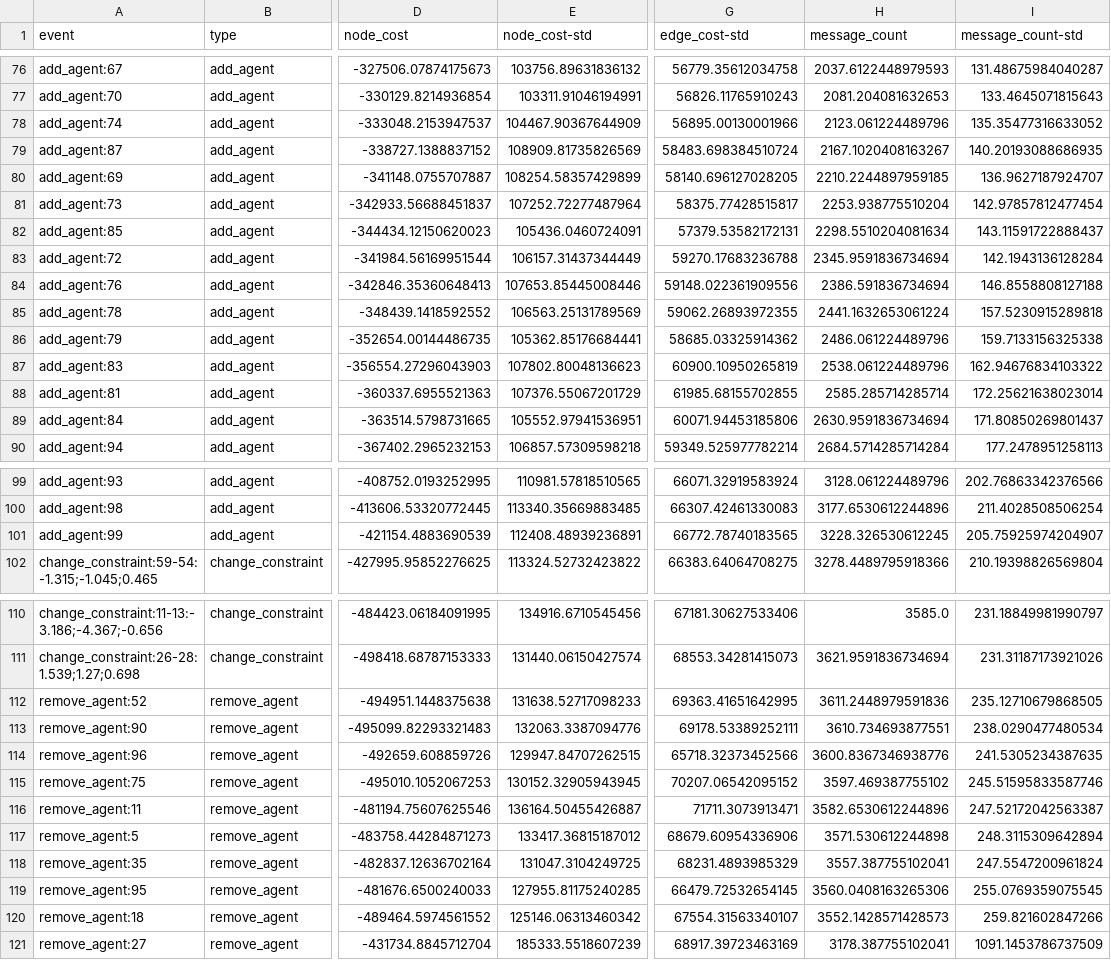
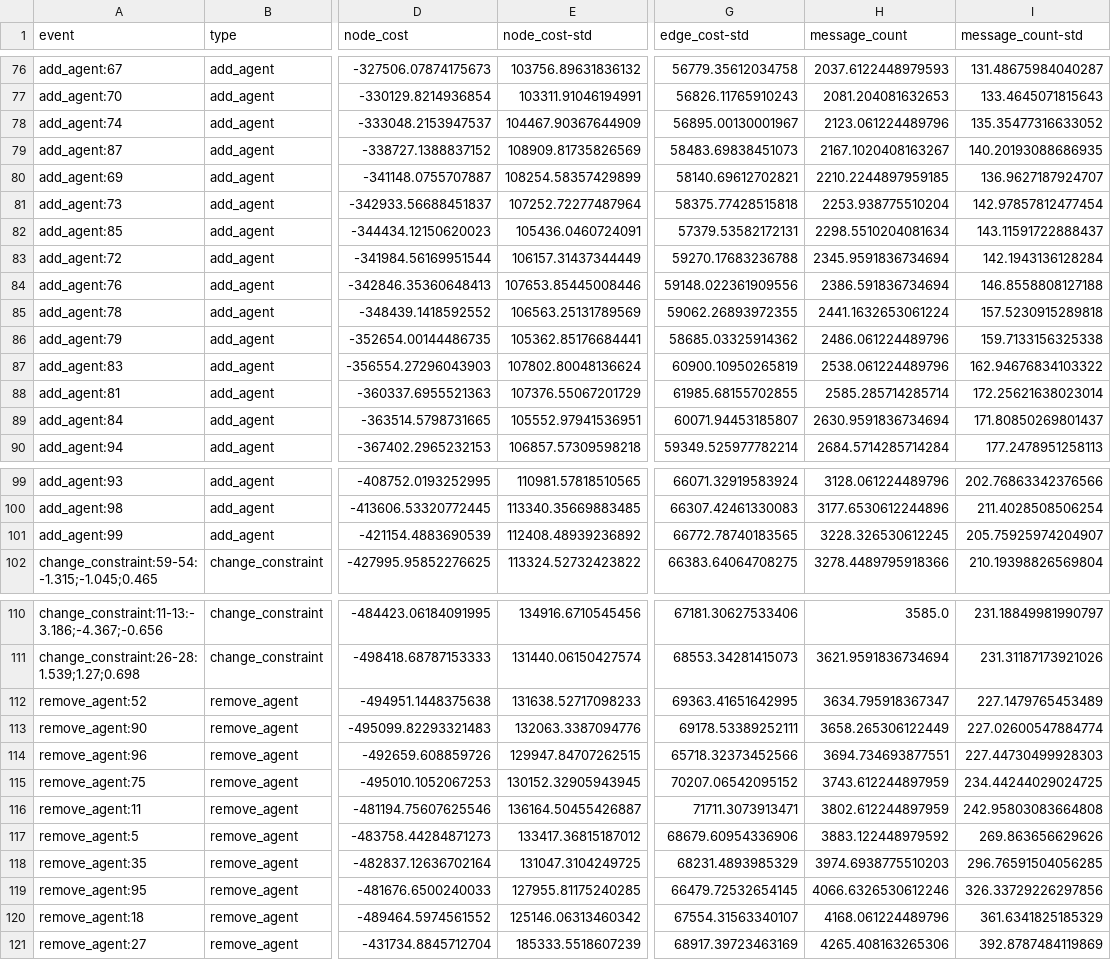
Before and after one commit to bbrighttaer/ddcop-dynagraph, a CSV file: mascoord/analysis/dc-sdpop-max-deg-5-merged-metrics.csv, drawn as a sheet; only a part is shown, gaps mark what is left out; the diff names each change by its address in the sheet, - before the commit and + after, or states it on an @@ line.

```diff
--- a/mascoord/analysis/dc-sdpop-max-deg-5-merged-metrics.csv
+++ b/mascoord/analysis/dc-sdpop-max-deg-5-merged-metrics.csv
-G78 (edge_cost-std): 56895.00130001966
+G78 (edge_cost-std): 56895.00130001967
-G79 (edge_cost-std): 58483.698384510724
+G79 (edge_cost-std): 58483.69838451073
-G80 (edge_cost-std): 58140.696127028205
+G80 (edge_cost-std): 58140.69612702821
-G81 (edge_cost-std): 58375.77428515817
+G81 (edge_cost-std): 58375.77428515818
-E87 (node_cost-std): 107802.80048136623
+E87 (node_cost-std): 107802.80048136624
-G89 (edge_cost-std): 60071.94453185806
+G89 (edge_cost-std): 60071.94453185807
-E101 (node_cost-std): 112408.48939236891
+E101 (node_cost-std): 112408.48939236892
-H112 (message_count): 3611.2448979591836
+H112 (message_count): 3634.795918367347
-I112 (message_count-std): 235.12710679868505
+I112 (message_count-std): 227.1479765453489
-H113 (message_count): 3610.734693877551
+H113 (message_count): 3658.265306122449
-I113 (message_count-std): 238.0290477480534
+I113 (message_count-std): 227.02600547884774
-H114 (message_count): 3600.8367346938776
+H114 (message_count): 3694.734693877551
-I114 (message_count-std): 241.5305234387635
+I114 (message_count-std): 227.44730499928303
-H115 (message_count): 3597.469387755102
+H115 (message_count): 3743.612244897959
-I115 (message_count-std): 245.51595833587746
+I115 (message_count-std): 234.44244029024725
-H116 (message_count): 3582.6530612244896
+H116 (message_count): 3802.612244897959
-I116 (message_count-std): 247.52172042563387
+I116 (message_count-std): 242.95803083664808
-H117 (message_count): 3571.530612244898
+H117 (message_count): 3883.122448979592
-I117 (message_count-std): 248.3115309642894
+I117 (message_count-std): 269.863656629626
-H118 (message_count): 3557.387755102041
+H118 (message_count): 3974.6938775510203
-I118 (message_count-std): 247.5547200961824
+I118 (message_count-std): 296.76591504056285
-H119 (message_count): 3560.0408163265306
+H119 (message_count): 4066.6326530612246
-I119 (message_count-std): 255.0769359075545
+I119 (message_count-std): 326.33729226297856
-H120 (message_count): 3552.1428571428573
+H120 (message_count): 4168.061224489796
-I120 (message_count-std): 259.821602847266
+I120 (message_count-std): 361.6341825185329
-H121 (message_count): 3178.387755102041
+H121 (message_count): 4265.408163265306
-I121 (message_count-std): 1091.1453786737509
+I121 (message_count-std): 392.8787484119869
```
Also changed, not shown: mascoord/analysis/dc-cocoa-max-deg-3-merged-metrics.csv, mascoord/analysis/dc-cocoa-max-deg-5-merged-metrics.csv, 5 other files.
